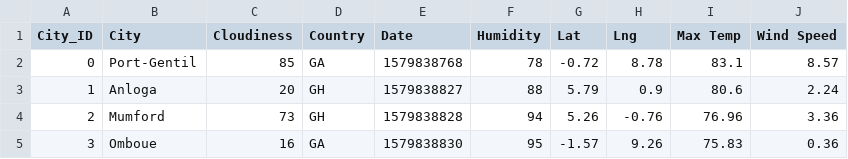
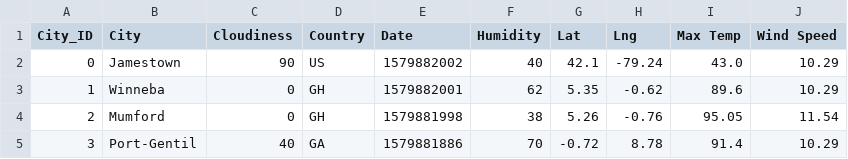
Before and after one commit to VallieTracy/Global-Weather-Analysis, a CSV file: WeatherPy/cities.csv, drawn as a sheet; only a part is shown; the diff covers the shown part only.

Commit message:
found hotel names; observations, images, date formatting

```diff
--- a/WeatherPy/cities.csv
+++ b/WeatherPy/cities.csv
@@ -1,5 +1,5 @@
 City_ID,City,Cloudiness,Country,Date,Humidity,Lat,Lng,Max Temp,Wind Speed
-0,Port-Gentil,85,GA,1579838768,78,-0.72,8.78,83.1,8.57
-1,Anloga,20,GH,1579838827,88,5.79,0.9,80.6,2.24
-2,Mumford,73,GH,1579838828,94,5.26,-0.76,76.96,3.36
-3,Omboue,16,GA,1579838830,95,-1.57,9.26,75.83,0.36
+0,Jamestown,90,US,1579882002,40,42.1,-79.24,43.0,10.29
+1,Winneba,0,GH,1579882001,62,5.35,-0.62,89.6,10.29
+2,Mumford,0,GH,1579881998,38,5.26,-0.76,95.05,11.54
+3,Port-Gentil,40,GA,1579881886,70,-0.72,8.78,91.4,10.29
```
Also changed, not shown: 40 edited cells elsewhere in this file, 15 other files.
